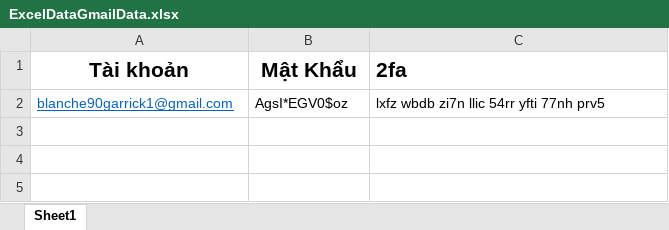
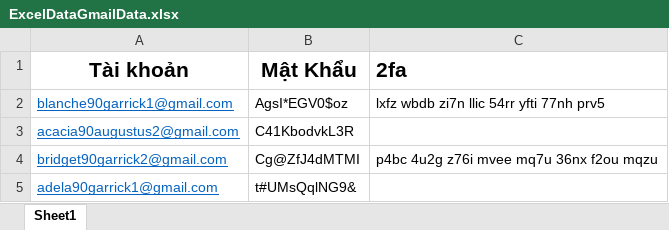
Before and after one commit to khanhtranlc99/RegMail, an Excel workbook: TestWriteInExel/ExcelDataGmailData.xlsx, sheet Sheet1, drawn as a sheet; values as stored, in another font and other column widths than the file's, no borders; the diff names each change by its address in the sheet, - before the commit and + after, or states it on an @@ line.

```diff
--- a/TestWriteInExel/ExcelDataGmailData.xlsx (sheet Sheet1)
+++ b/TestWriteInExel/ExcelDataGmailData.xlsx (sheet Sheet1)
+row 3: acacia90augustus2@gmail.com | C41KbodvkL3R
+row 4: bridget90garrick2@gmail.com | Cg@ZfJ4dMTMI | p4bc 4u2g z76i mvee mq7u 36nx f2ou mqzu
+row 5: adela90garrick1@gmail.com | t#UMsQqlNG9&
```
Also changed, not shown: 11 other files.
